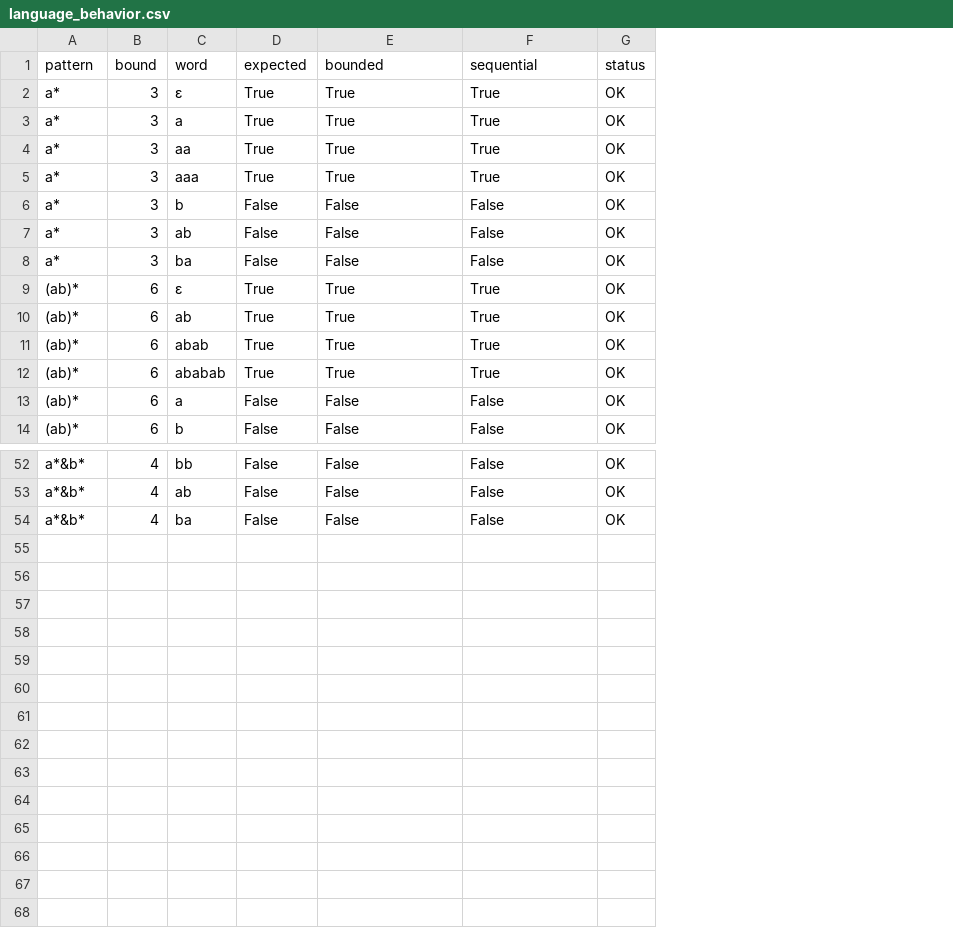
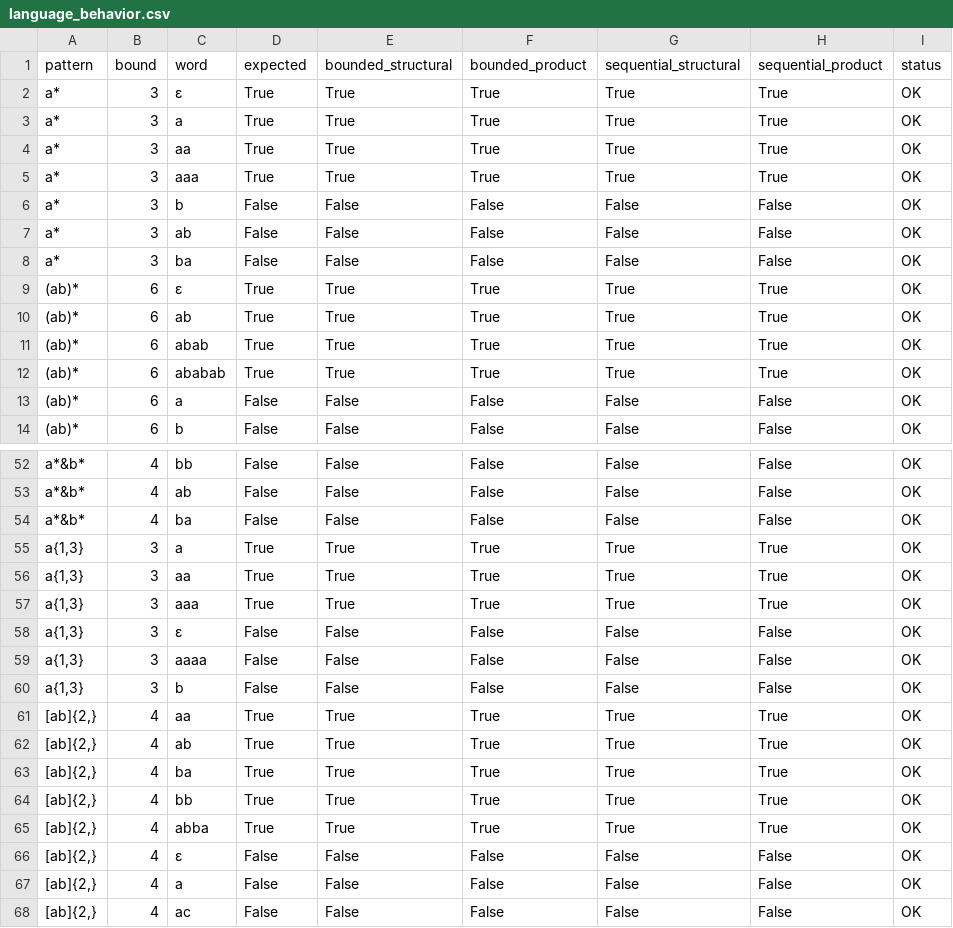
Before and after one commit to wh1tebrun/string-to-aiger, a CSV file: evaluation/language_behavior.csv, drawn as a sheet; only a part is shown, gaps mark what is left out; the diff names each change by its address in the sheet, - before the commit and + after, or states it on an @@ line.

Commit message:
Evaluate structural and product intersection strategies

```diff
--- a/evaluation/language_behavior.csv
+++ b/evaluation/language_behavior.csv
+column G (sequential_structural), rows 2-14: True | True | True | True | False | False | False | True | True | True | True | False | False; rows 52-54: all False
+column H (sequential_product), rows 2-14: True | True | True | True | False | False | False | True | True | True | True | False | False; rows 52-54: all False
-E1: bounded
+E1: bounded_structural
-F1: sequential
+F1: bounded_product
+row 55: a{1,3} | 3 | a | True | True | True | True | True | OK
+row 56: a{1,3} | 3 | aa | True | True | True | True | True | OK
+row 57: a{1,3} | 3 | aaa | True | True | True | True | True | OK
+row 58: a{1,3} | 3 | ε | False | False | False | False | False | OK
+row 59: a{1,3} | 3 | aaaa | False | False | False | False | False | OK
+row 60: a{1,3} | 3 | b | False | False | False | False | False | OK
+row 61: [ab]{2,} | 4 | aa | True | True | True | True | True | OK
+row 62: [ab]{2,} | 4 | ab | True | True | True | True | True | OK
+row 63: [ab]{2,} | 4 | ba | True | True | True | True | True | OK
+row 64: [ab]{2,} | 4 | bb | True | True | True | True | True | OK
+row 65: [ab]{2,} | 4 | abba | True | True | True | True | True | OK
+row 66: [ab]{2,} | 4 | ε | False | False | False | False | False | OK
+row 67: [ab]{2,} | 4 | a | False | False | False | False | False | OK
+row 68: [ab]{2,} | 4 | ac | False | False | False | False | False | OK
```
Also changed, not shown: evaluation/aiger_stats.csv, evaluation/exhaustive_behavior_summary.csv, 9 other files.
